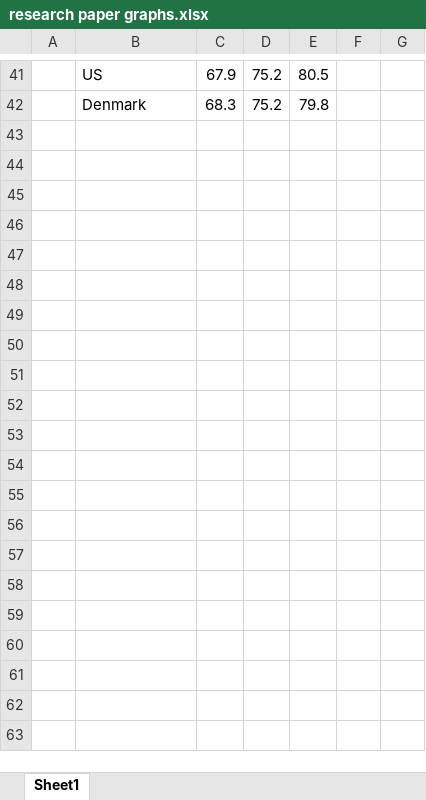
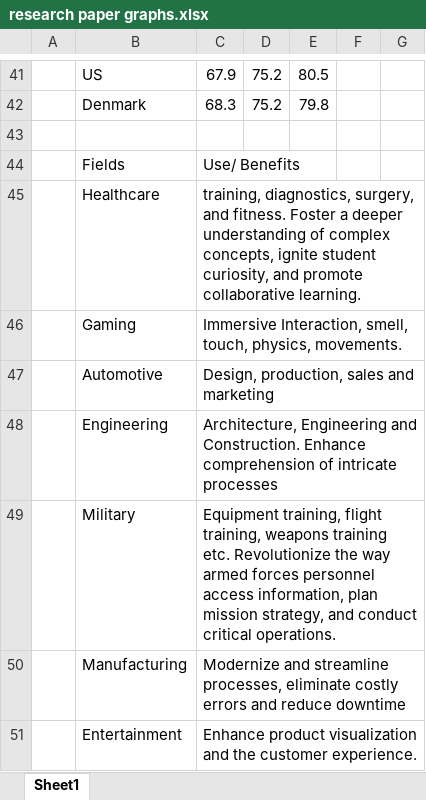
Before and after one commit to Dibya-Bharat/Major_project, an Excel workbook: Research paper/research paper graphs.xlsx, sheet Sheet1, drawn as a sheet; only a part is shown, gaps mark what is left out; values as stored, in another font and other column widths than the file's, no borders; charts and pictures not drawn; the diff names each change by its address in the sheet, - before the commit and + after, or states it on an @@ line.

```diff
--- a/Research paper/research paper graphs.xlsx (sheet Sheet1)
+++ b/Research paper/research paper graphs.xlsx (sheet Sheet1)
+row 43: (empty)
+row 44:  | Fields | Use/ Benefits
+row 45:  | Healthcare | training, diagnostics, surgery, and fitness. Foster a deeper understanding of complex concepts, ignite student curiosity, and promote collaborative learning.
+row 46:  | Gaming | Immersive Interaction, smell, touch, physics, movements.
+row 47:  | Automotive | Design, production, sales and marketing
+row 48:  | Engineering | Architecture, Engineering and Construction. Enhance comprehension of intricate processes
+row 49:  | Military | Equipment training, flight training, weapons training etc. Revolutionize the way armed forces personnel access information, plan mission strategy, and conduct critical operations.
+row 50:  | Manufacturing | Modernize and streamline processes, eliminate costly errors and reduce downtime
+row 51:  | Entertainment | Enhance product visualization and the customer experience.
```
Also changed, not shown: 1 other file.
